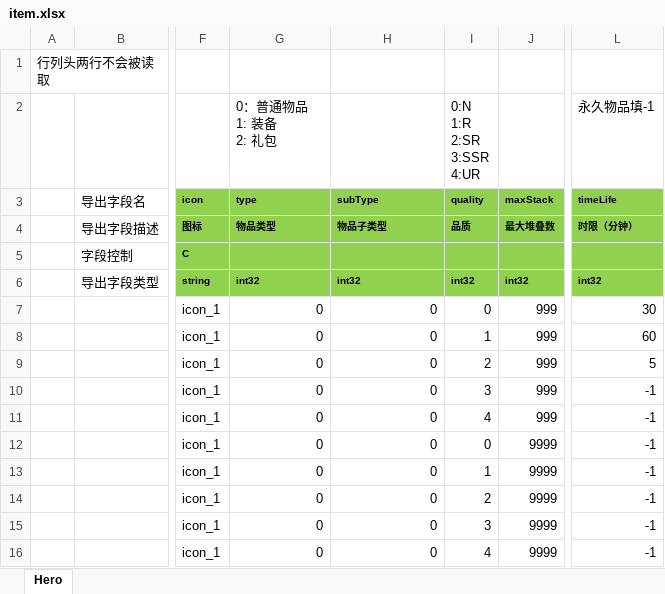
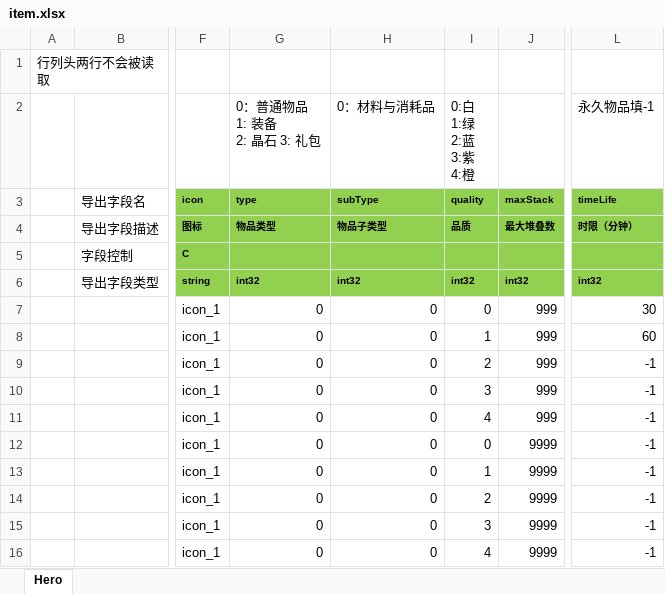
Before and after one commit to east-eden/server, an Excel workbook: config/excel/item.xlsx, sheet Hero, drawn as a sheet; only a part is shown, gaps mark what is left out; values as stored, in another font and other column widths than the file's, no borders; ↵ is a line break in a cell; the diff names each change by its address in the sheet, - before the commit and + after, or states it on an @@ line.

```diff
--- a/config/excel/item.xlsx (sheet Hero)
+++ b/config/excel/item.xlsx (sheet Hero)
-G2: 0：普通物品 ↵ 1: 装备 ↵ 2: 礼包
+G2: 0：普通物品 ↵ 1: 装备 ↵ 2: 晶石 3: 礼包
-H2: (empty)
+H2: 0：材料与消耗品
-I2: 0:N ↵ 1:R ↵ 2:SR ↵ 3:SSR ↵ 4:UR
+I2: 0:白 ↵ 1:绿 ↵ 2:蓝 ↵ 3:紫 ↵ 4:橙
-L9: 5
+L9: -1
```
Also changed, not shown: config/excel/GlobalConfig.xlsx, 9 other files.
